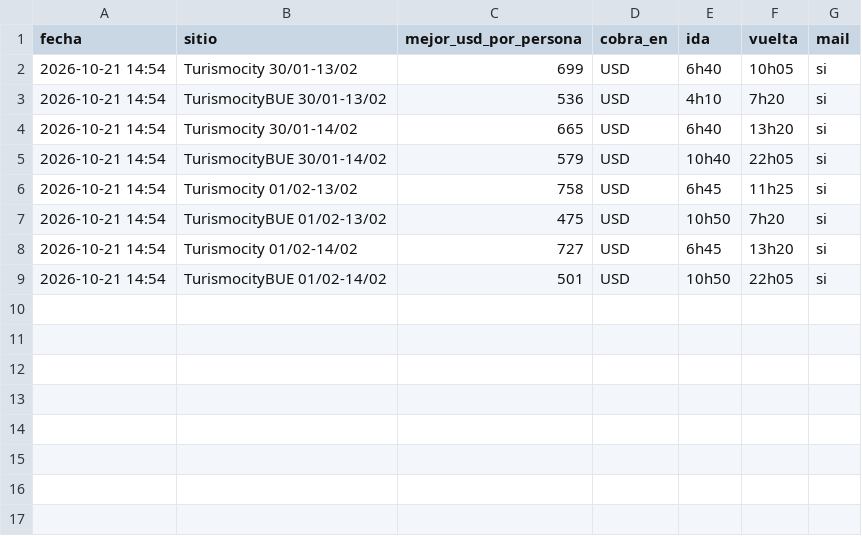
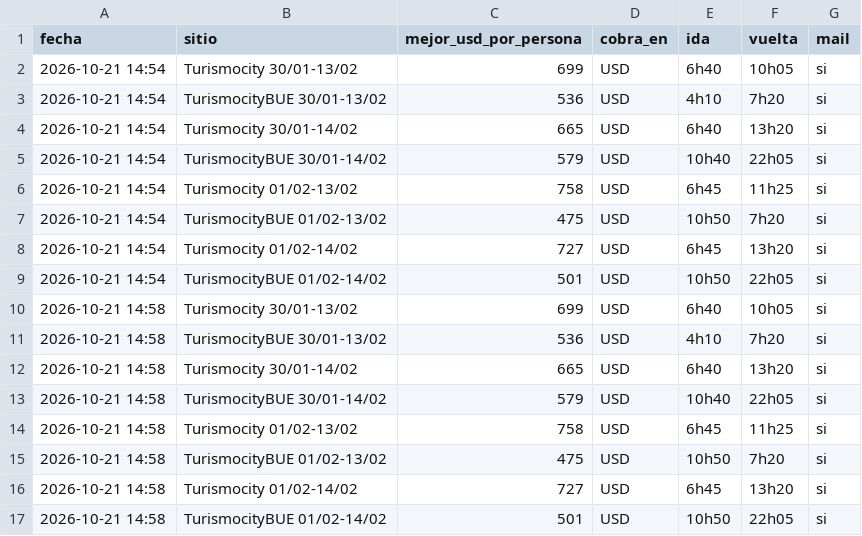
Before and after one commit to tanomusure/salvador-2027, a CSV file: historial-turismocity.csv, drawn as a sheet.

Commit message:
Turismocity desde la Mac 2026-10-21 15:01

```diff
--- a/historial-turismocity.csv
+++ b/historial-turismocity.csv
@@ -9 +9,9 @@ fecha,sitio,mejor_usd_por_persona,cobra_en,ida,vuelta,mail
 2026-10-21 14:54,TurismocityBUE 01/02-14/02,501,USD,10h50,22h05,si
+2026-10-21 14:58,Turismocity 30/01-13/02,699,USD,6h40,10h05,si
+2026-10-21 14:58,TurismocityBUE 30/01-13/02,536,USD,4h10,7h20,si
+2026-10-21 14:58,Turismocity 30/01-14/02,665,USD,6h40,13h20,si
+2026-10-21 14:58,TurismocityBUE 30/01-14/02,579,USD,10h40,22h05,si
+2026-10-21 14:58,Turismocity 01/02-13/02,758,USD,6h45,11h25,si
+2026-10-21 14:58,TurismocityBUE 01/02-13/02,475,USD,10h50,7h20,si
+2026-10-21 14:58,Turismocity 01/02-14/02,727,USD,6h45,13h20,si
+2026-10-21 14:58,TurismocityBUE 01/02-14/02,501,USD,10h50,22h05,si
```
Also changed, not shown: 2 other files.
